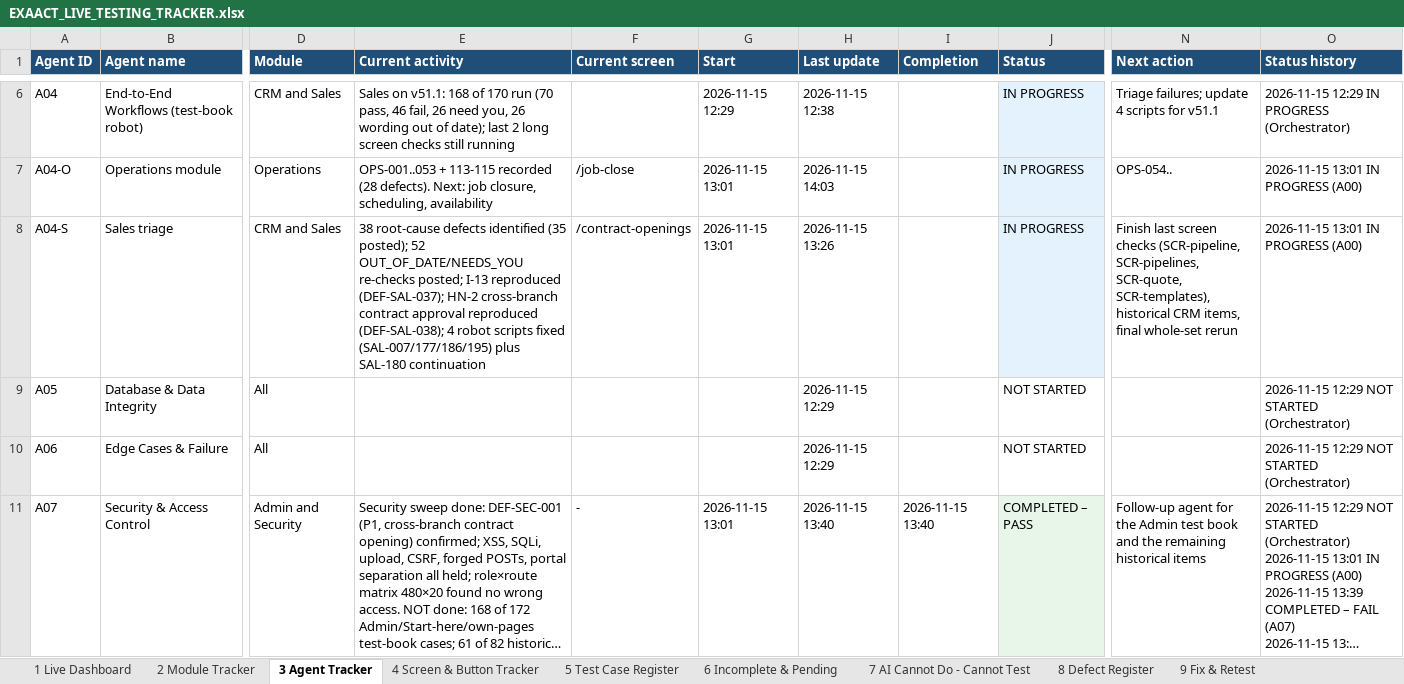
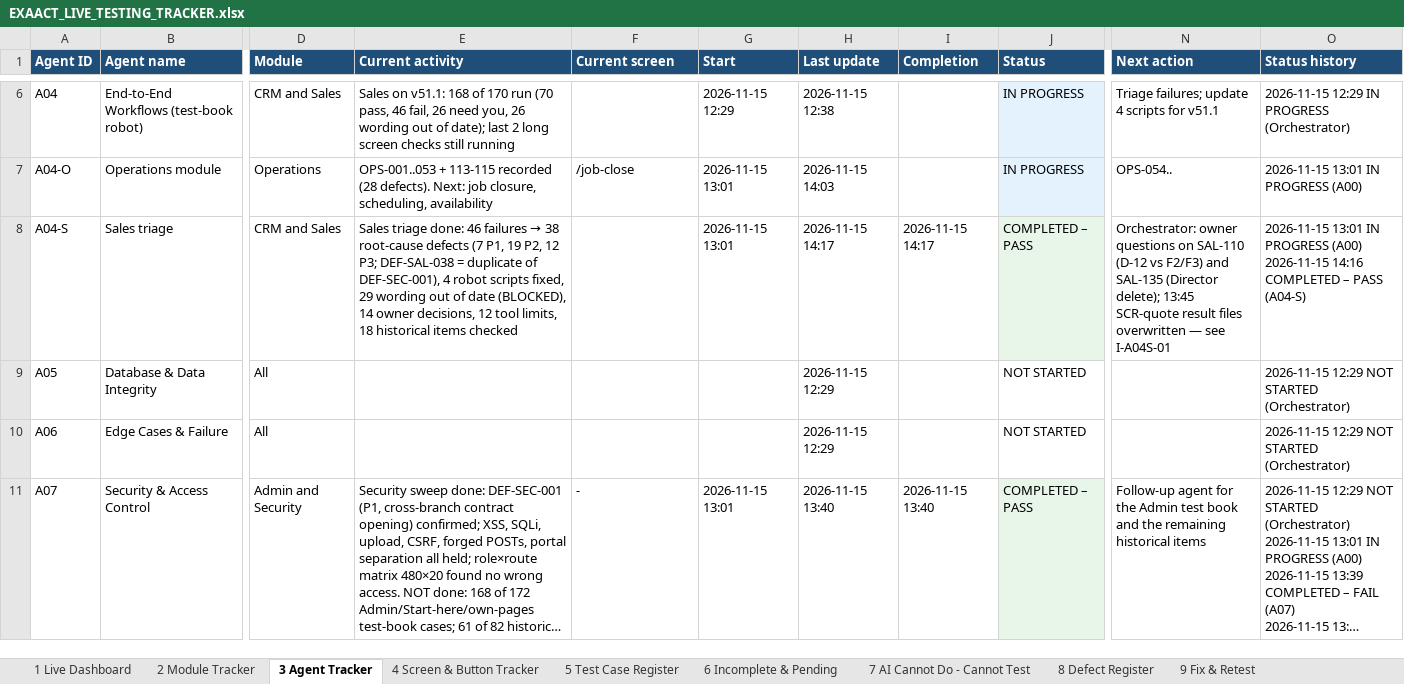
Before and after one commit to mehulblogger-pixel/Experiment_Operataion_Exaact-requirement, an Excel workbook: QA-REPORTS/V51/EXAACT_LIVE_TESTING_TRACKER.xlsx, sheet 3 Agent Tracker, drawn as a sheet; only a part is shown, gaps mark what is left out; long unchanged cells end in …; values as stored, in another font and other column widths than the file's, no borders; ↵ is a line break in a cell; the diff covers the shown part only; the diff names each change by its address in the sheet, - before the commit and + after, or states it on an @@ line.

```diff
--- a/QA-REPORTS/V51/EXAACT_LIVE_TESTING_TRACKER.xlsx (sheet 3 Agent Tracker)
+++ b/QA-REPORTS/V51/EXAACT_LIVE_TESTING_TRACKER.xlsx (sheet 3 Agent Tracker)
@@ E8 (Current activity): 38 root-cause defects identified (35 posted); 52 OUT_OF_DATE/NEEDS_YOU re-checks posted; I-13 reproduced (DEF-SAL-037); HN-2 cross-branch contract approval reproduced (DEF-SAL-038); 4 robot scripts fixed (SAL-007/177/186/195) plus SAL-180 continuation → Sales triage done: 46 failures → 38 root-cause defects (7 P1, 19 P2, 12 P3; DEF-SAL-038 = duplicate of DEF-SEC-001), 4 robot scripts fixed, 29 wording out of date (BLOCKED), 14 owner decisions, 12 tool limits, 18 historical items checked @@
-F8 (Current screen): /contract-openings
+F8 (Current screen): (empty)
-H8 (Last update): 2026-11-15 13:26
+H8 (Last update): 2026-11-15 14:17
-I8 (Completion): (empty)
+I8 (Completion): 2026-11-15 14:17
-J8 (Status): IN PROGRESS
+J8 (Status): COMPLETED – PASS
-N8 (Next action): Finish last screen checks (SCR-pipeline, SCR-pipelines, SCR-quote, SCR-templates), historical CRM items, final whole-set rerun
+N8 (Next action): Orchestrator: owner questions on SAL-110 (D-12 vs F2/F3) and SAL-135 (Director delete); 13:45 SCR-quote result files overwritten — see I-A04S-01
-O8 (Status history): …PROGRESS (A00)
+O8 (Status history): …PROGRESS (A00) ↵ 2026-11-15 14:16 COMPLETED – PASS (A04-S)
```
Also changed, not shown: 4 edited cells elsewhere in this sheet, sheet 14 Activity Log, sheet 5 Test Case Register, sheet 8 Defect Register, sheet 12 Evidence Register, sheet 1 Live Dashboard, sheet 6 Incomplete & Pending, 1 more sheet, 6 other files.
